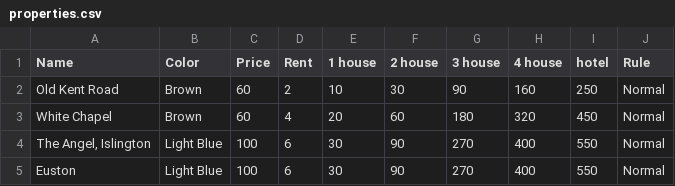
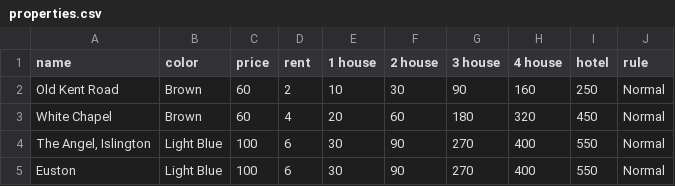
Before and after one commit to audetto/monopoly, a CSV file: properties.csv, drawn as a sheet; only a part is shown.

Commit message:
Add support for mortgaged properties.

```diff
--- a/properties.csv
+++ b/properties.csv
@@ -1,2 +1,2 @@
-Name,Color,Price,Rent,1 house,2 house,3 house,4 house,hotel,Rule
+name,color,price,rent,1 house,2 house,3 house,4 house,hotel,rule
 Old Kent Road,Brown,60,2,10,30,90,160,250,Normal
```
Also changed, not shown: 5 other files.
